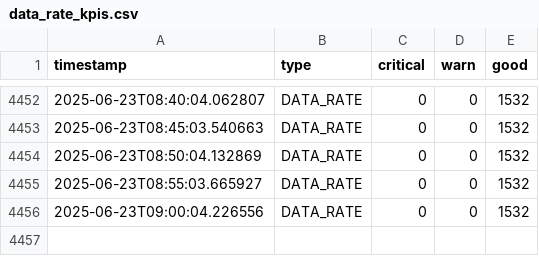
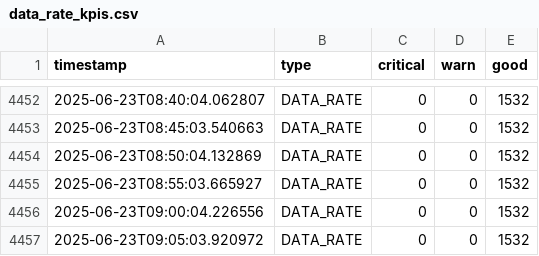
Before and after one commit to lesferrell/Reports, a CSV file: data_rate_kpis.csv, drawn as a sheet; only a part is shown, gaps mark what is left out.

```diff
--- a/data_rate_kpis.csv
+++ b/data_rate_kpis.csv
@@ -4456 +4456,2 @@ timestamp,type,critical,warn,good
 2025-06-23T09:00:04.226556,DATA_RATE,0,0,1532
+2025-06-23T09:05:03.920972,DATA_RATE,0,0,1532
```
Also changed, not shown: adjacent_ch_interf_kpis.csv, co_channel_kpis.csv, 4 other files.
